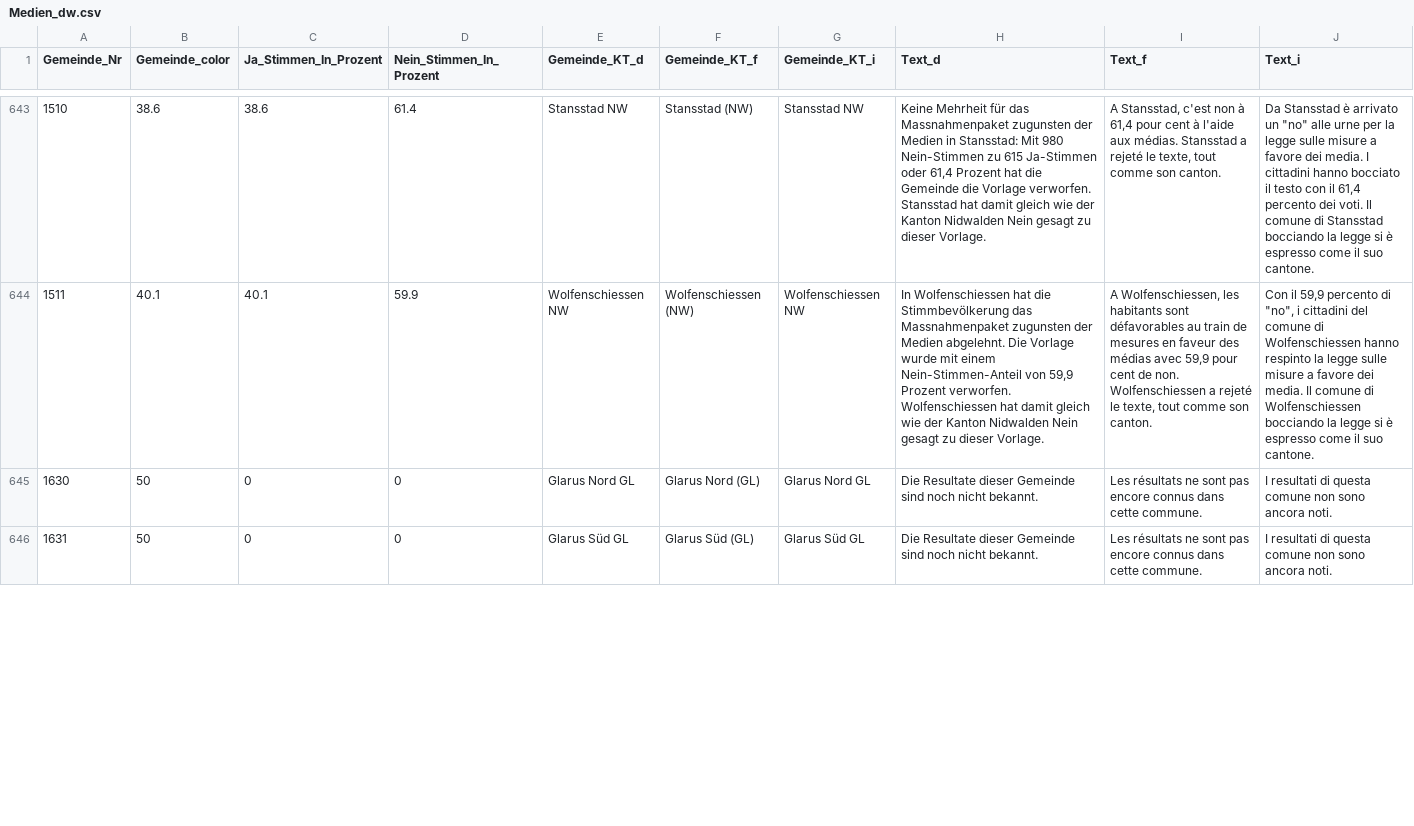
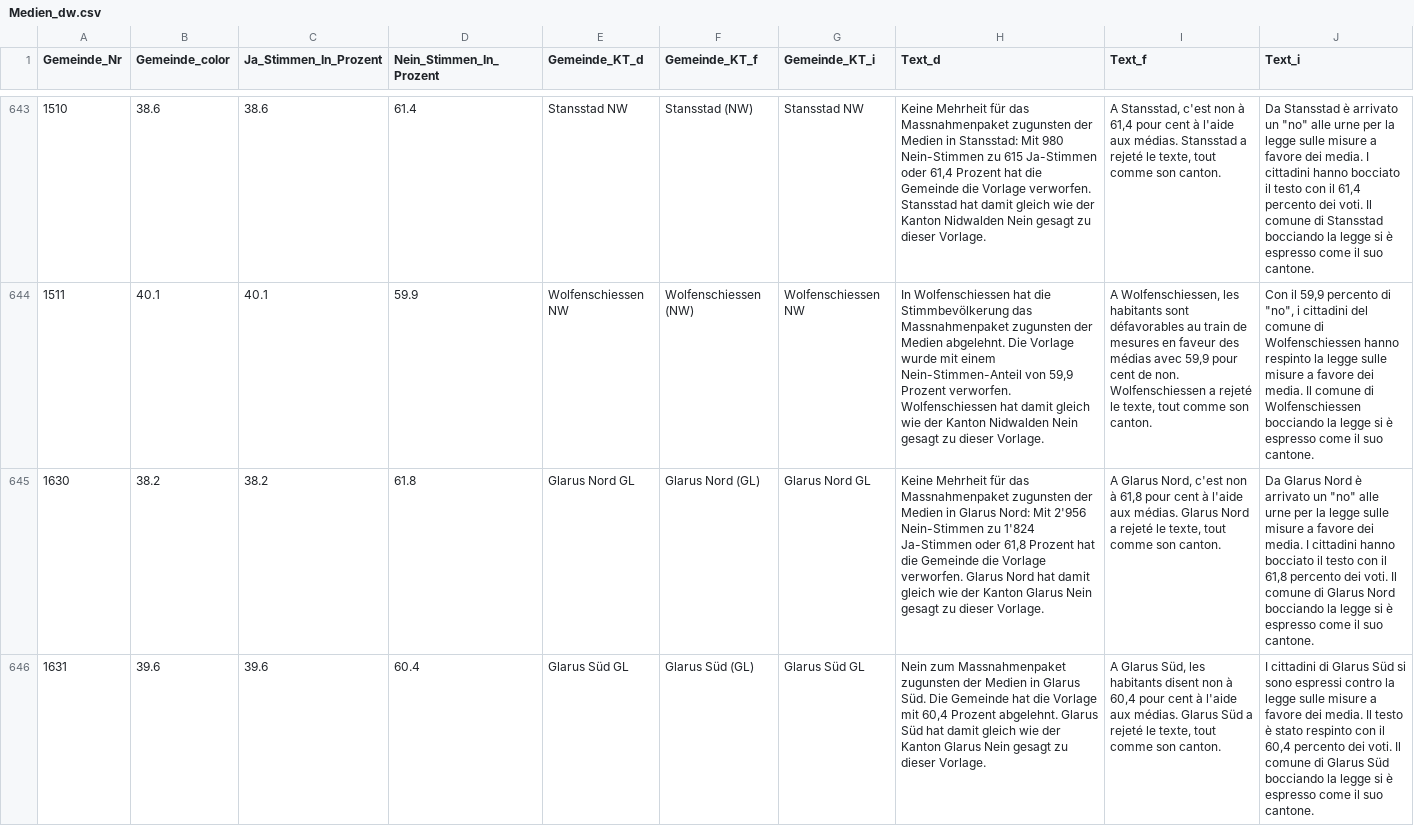
Before and after one commit to awp-finanznachrichten/lena_februar2022, a CSV file: Output/Medien_dw.csv, drawn as a sheet; only a part is shown, gaps mark what is left out; the diff covers the shown part only; the diff names each change by its address in the sheet, - before the commit and + after, or states it on an @@ line.

```diff
--- a/Output/Medien_dw.csv
+++ b/Output/Medien_dw.csv
-B645 (Gemeinde_color): 50
+B645 (Gemeinde_color): 38.2
-C645 (Ja_Stimmen_In_Prozent): 0
+C645 (Ja_Stimmen_In_Prozent): 38.2
-D645 (Nein_Stimmen_In_Prozent): 0
+D645 (Nein_Stimmen_In_Prozent): 61.8
-H645 (Text_d): Die Resultate dieser Gemeinde sind noch nicht bekannt.
+H645 (Text_d): Keine Mehrheit für das Massnahmenpaket zugunsten der Medien in Glarus Nord: Mit 2'956 Nein-Stimmen zu 1'824 Ja-Stimmen oder 61,8 Prozent hat die Gemeinde die Vorlage verworfen. Glarus Nord hat damit gleich wie der Kanton Glarus Nein gesagt zu dieser Vorlage.
-I645 (Text_f): Les résultats ne sont pas encore connus dans cette commune.
+I645 (Text_f): A Glarus Nord, c'est non à 61,8 pour cent à l'aide aux médias. Glarus Nord a rejeté le texte, tout comme son canton.
-J645 (Text_i): I resultati di questa comune non sono ancora noti.
+J645 (Text_i): Da Glarus Nord è arrivato un "no" alle urne per la legge sulle misure a favore dei media. I cittadini hanno bocciato il testo con il 61,8 percento dei voti. Il comune di Glarus Nord bocciando la legge si è espresso come il suo cantone.
-B646 (Gemeinde_color): 50
+B646 (Gemeinde_color): 39.6
-C646 (Ja_Stimmen_In_Prozent): 0
+C646 (Ja_Stimmen_In_Prozent): 39.6
-D646 (Nein_Stimmen_In_Prozent): 0
+D646 (Nein_Stimmen_In_Prozent): 60.4
-H646 (Text_d): Die Resultate dieser Gemeinde sind noch nicht bekannt.
+H646 (Text_d): Nein zum Massnahmenpaket zugunsten der Medien in Glarus Süd. Die Gemeinde hat die Vorlage mit 60,4 Prozent abgelehnt. Glarus Süd hat damit gleich wie der Kanton Glarus Nein gesagt zu dieser Vorlage.
-I646 (Text_f): Les résultats ne sont pas encore connus dans cette commune.
+I646 (Text_f): A Glarus Süd, les habitants disent non à 60,4 pour cent à l'aide aux médias. Glarus Süd a rejeté le texte, tout comme son canton.
-J646 (Text_i): I resultati di questa comune non sono ancora noti.
+J646 (Text_i): I cittadini di Glarus Süd si sono espressi contro la legge sulle misure a favore dei media. Il testo è stato respinto con il 60,4 percento dei voti. Il comune di Glarus Süd bocciando la legge si è espresso come il suo cantone.
```
Also changed, not shown: 72 edited cells elsewhere in this file, Output/Stempelabgaben_dw.csv, Output/Stempelabgaben_dw_central.csv, 24 other files.
